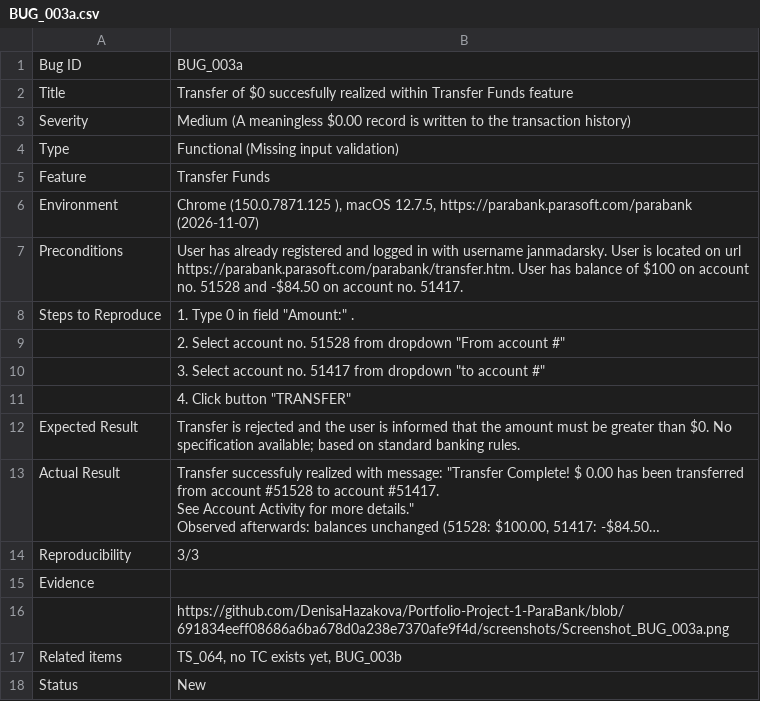
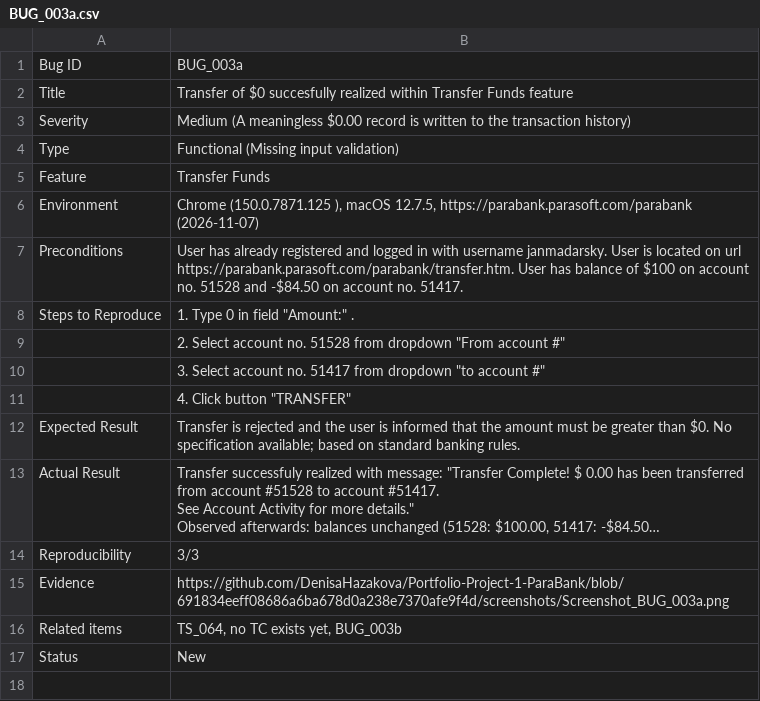
Before and after one commit to DenisaHazakova/Portfolio-Project-1-ParaBank, a CSV file: bug_reports/BUG_003a.csv, drawn as a sheet; long unchanged cells end in …; the diff names each change by its address in the sheet, - before the commit and + after, or states it on an @@ line.

Commit message:
Fix formatting in BUG_003a bug report
Updated bug report for BUG_003a to correct formatting and ensure clarity.

```diff
--- a/bug_reports/BUG_003a.csv
+++ b/bug_reports/BUG_003a.csv
-B15: (empty)
+B15: https://github.com/DenisaHazakova/Portfolio-Project-1-ParaBank/blob/691834eeff08686a6ba678d0a238e7370afe9f4d/screenshots/Screenshot_BUG_003a.png
-row 16:  | https://github.com/DenisaHazakova/Portfolio-Project-1-ParaBank/blob/691834eeff08686a6ba678d0a238e7370afe9f4d/screenshots/Screenshot_BUG_003a.png
```
